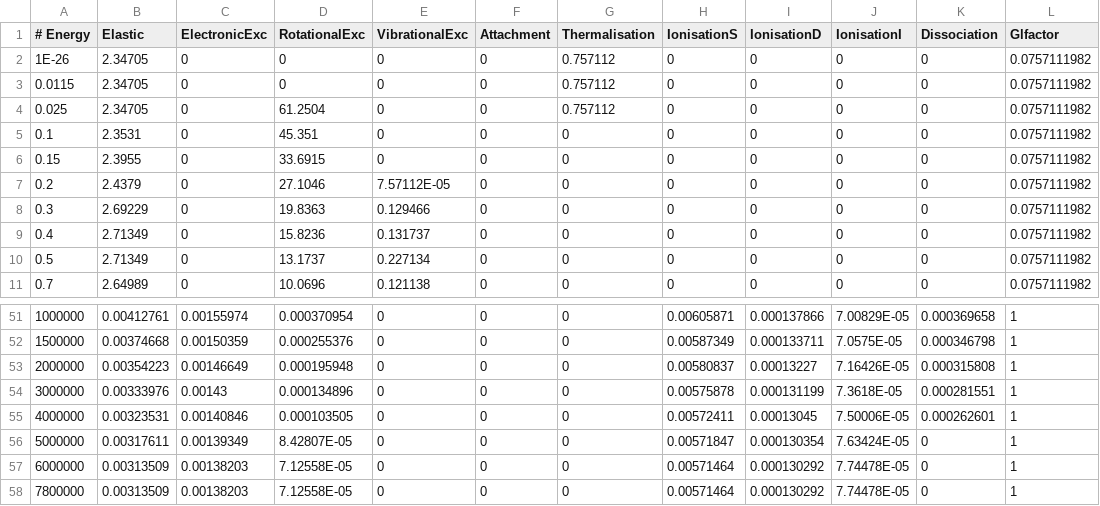
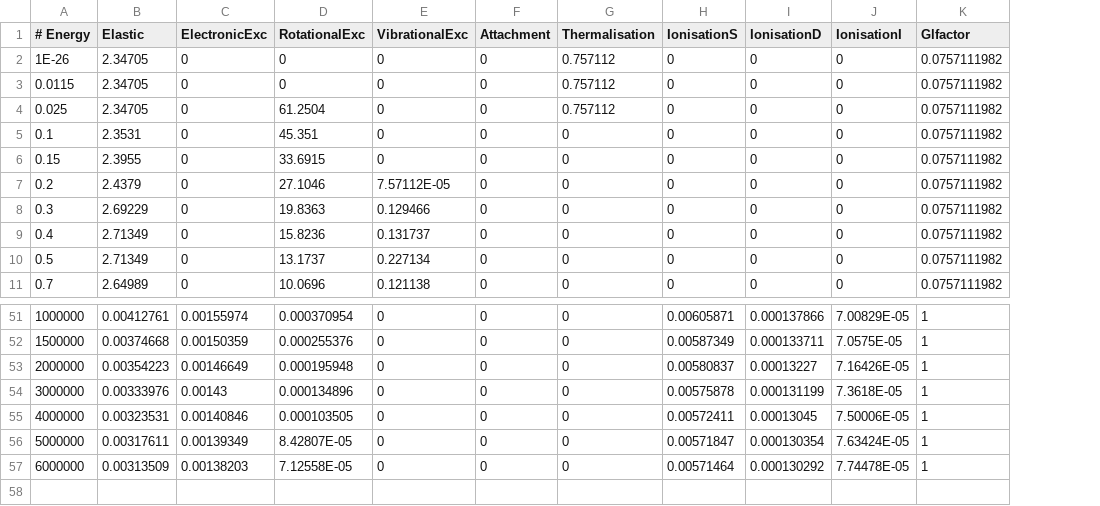
Before and after one commit to antoniomzrl/gitrepo3, a CSV file: xsd/lepts/wle-IXS-2017mar.csv, drawn as a sheet; only a part is shown, gaps mark what is left out; the diff names each change by its address in the sheet, - before the commit and + after, or states it on an @@ line.

```diff
--- a/xsd/lepts/wle-IXS-2017mar.csv
+++ b/xsd/lepts/wle-IXS-2017mar.csv
-column K (Dissociation), rows 2-11: all 0; rows 51-57: 0.000369658 | 0.000346798 | 0.000315808 | 0.000281551 | 0.000262601 | 0 | 0
-row 58: 7800000 | 0.00313509 | 0.00138203 | 7.12558E-05 | 0 | 0 | 0 | 0.00571464 | 0.000130292 | 7.74478E-05 | 0 | 1
```
Also changed, not shown: xsd/lepts/piridina-IXS-2018may.csv, xsd/lepts/wge-IXS-2015nov.csv, 21 other files.
